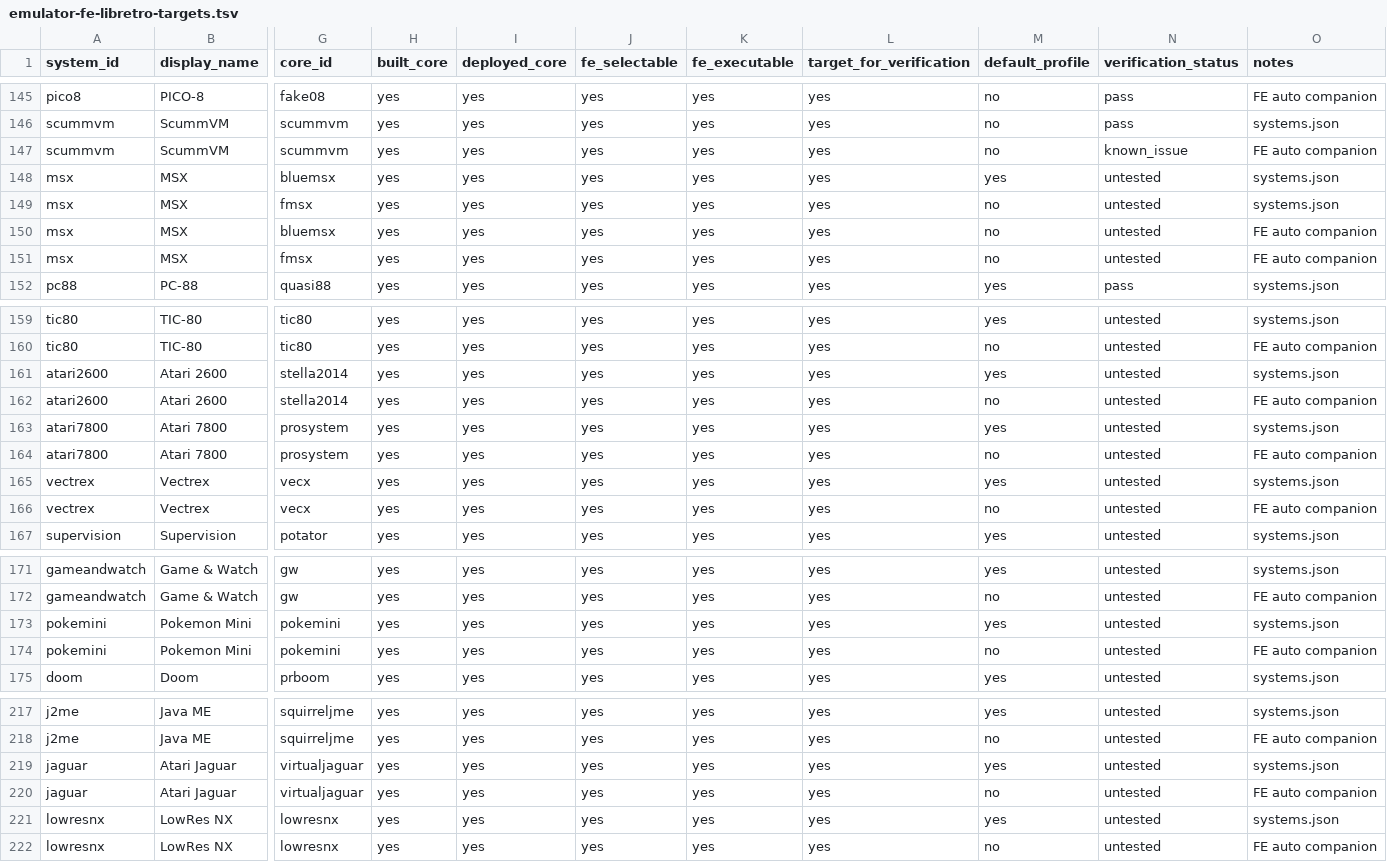
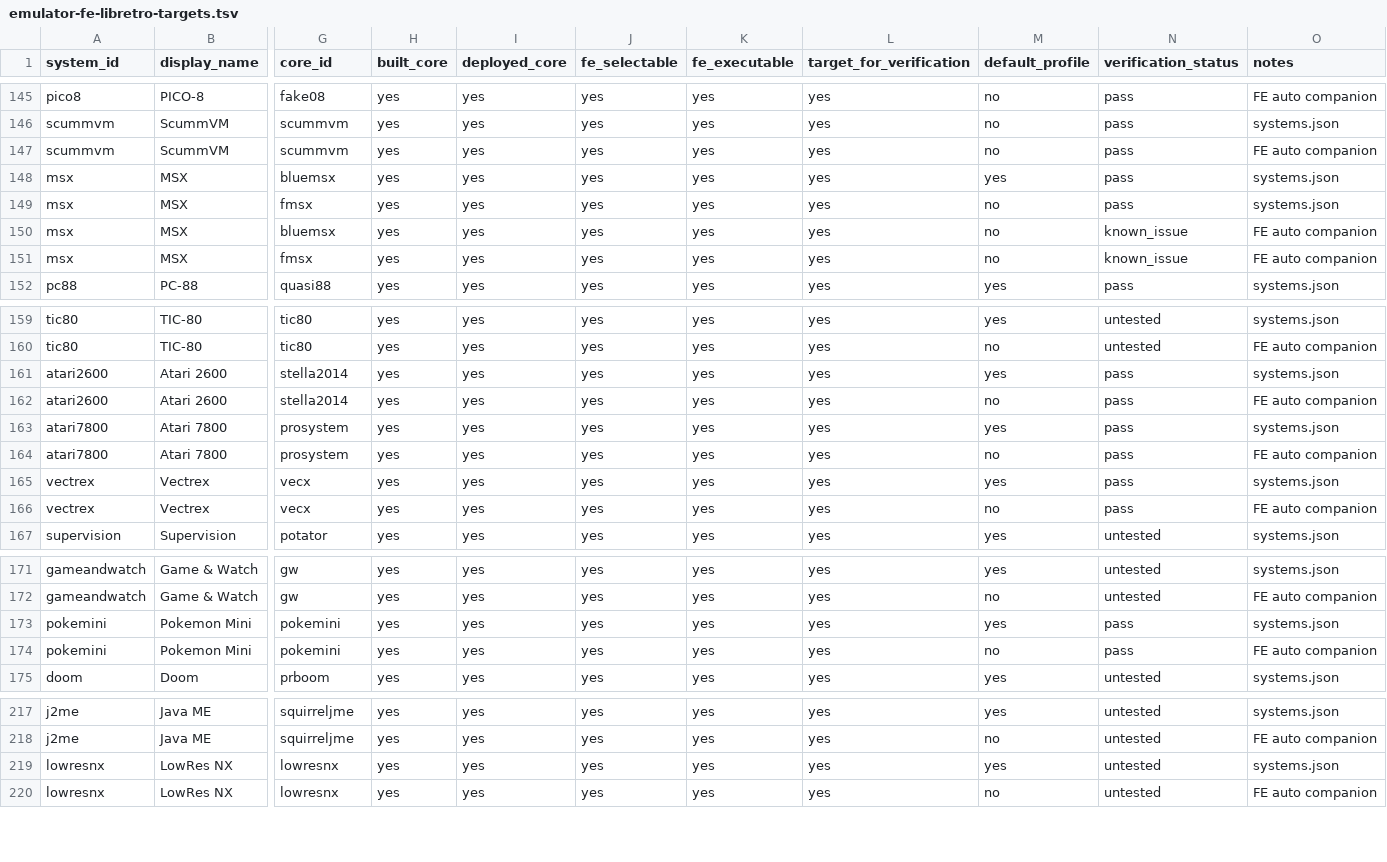
Before and after one commit to game-de-it/plumOS-A30, a TSV file: docs/emulator-fe-libretro-targets.tsv, drawn as a sheet; only a part is shown, gaps mark what is left out; rows hold the shown columns only; the diff names each change by its address in the sheet, - before the commit and + after, or states it on an @@ line.

Commit message:
Record MSX handheld verification and retire Jaguar
Context: User confirmed ScummVM PicoArch, MSX RetroArch, Atari 2600/7800, Vectrex, and Pokemon Mini runtime checks, reported PicoArch MSX boots to BASIC instead of content, and requested Atari Jaguar retirement due A30 performance.

Changed: Recorded verification statuses, disabled the Jaguar system so virtualjaguar RA/PICO targets are removed, and made PicoArch withhold its VFS interface from bluemsx/fmsx so MSX cores use their own file I/O.

Verified: Built picoarch and frontend; deployed both to A30; confirmed deployed picoarch and systems.json checksums match dist; restarted FE via a30-fe-control with fb0_owner_count=1; ran git diff --check, git diff --cached --check, TSV/JSON validation, and FE target generation idempotence check.

```diff
--- a/docs/emulator-fe-libretro-targets.tsv
+++ b/docs/emulator-fe-libretro-targets.tsv
-N147 (verification_status): known_issue
+N147 (verification_status): pass
-N148:N149 (verification_status): untested
+N148:N149 (verification_status): pass
-N150:N151 (verification_status): untested
+N150:N151 (verification_status): known_issue
-N161:N166 (verification_status): untested
+N161:N166 (verification_status): pass
-N173:N174 (verification_status): untested
+N173:N174 (verification_status): pass
-row 219: jaguar | Atari Jaguar | virtualjaguar | yes | yes | yes | yes | yes | yes | untested | systems.json
-row 220: jaguar | Atari Jaguar | virtualjaguar | yes | yes | yes | yes | yes | no | untested | FE auto companion
```
Also changed, not shown: docs/emulator-runtime-verification.tsv, 4 other files.
